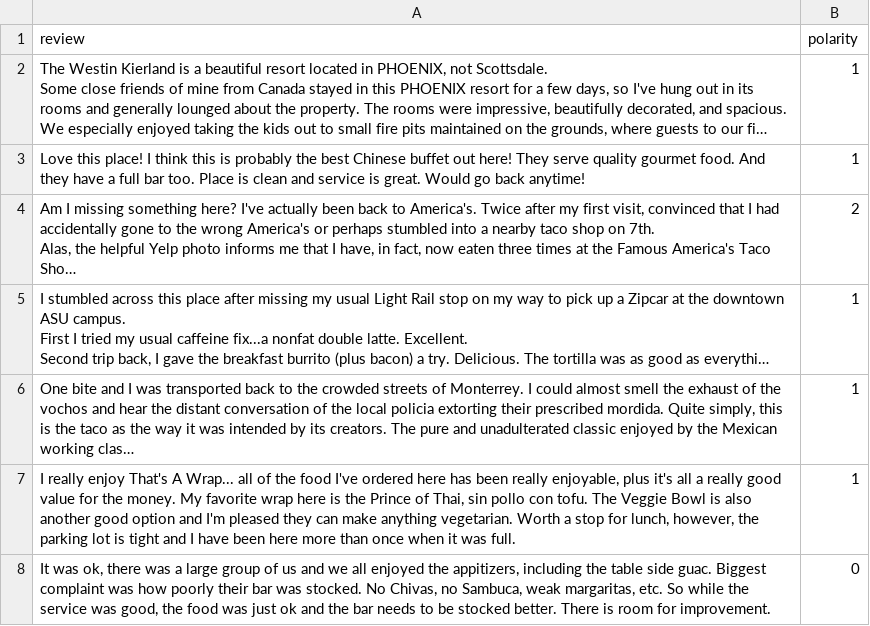
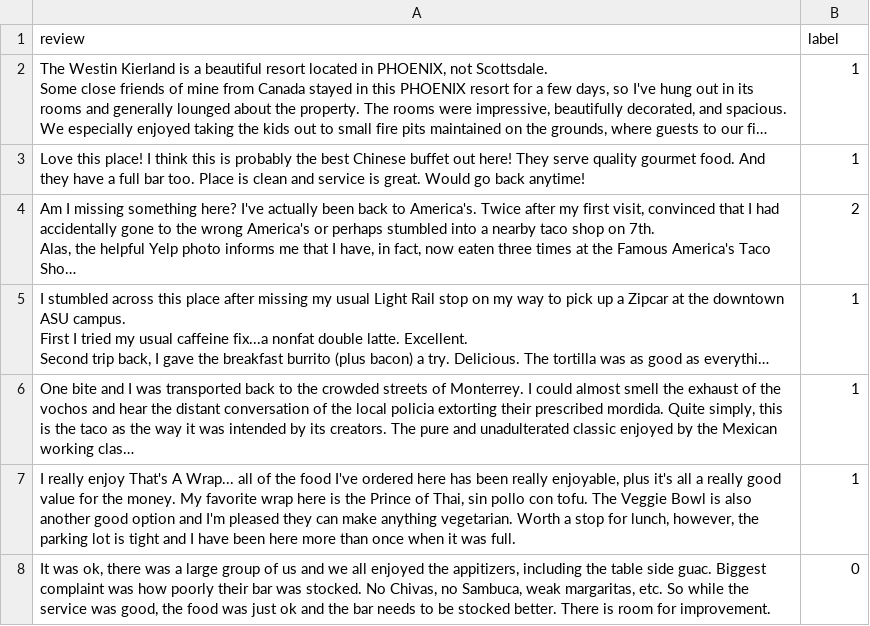
Before and after one commit to sgbyteninja/sentiment_analysis_customer_reviews, a CSV file: test_data.csv, drawn as a sheet; only a part is shown; long unchanged cells end in …; the diff names each change by its address in the sheet, - before the commit and + after, or states it on an @@ line.

Commit message:
Changed the name from polarity to label

```diff
--- a/test_data.csv
+++ b/test_data.csv
-B1: polarity
+B1: label
```
Also changed, not shown: val_data.csv, 1 other file.
